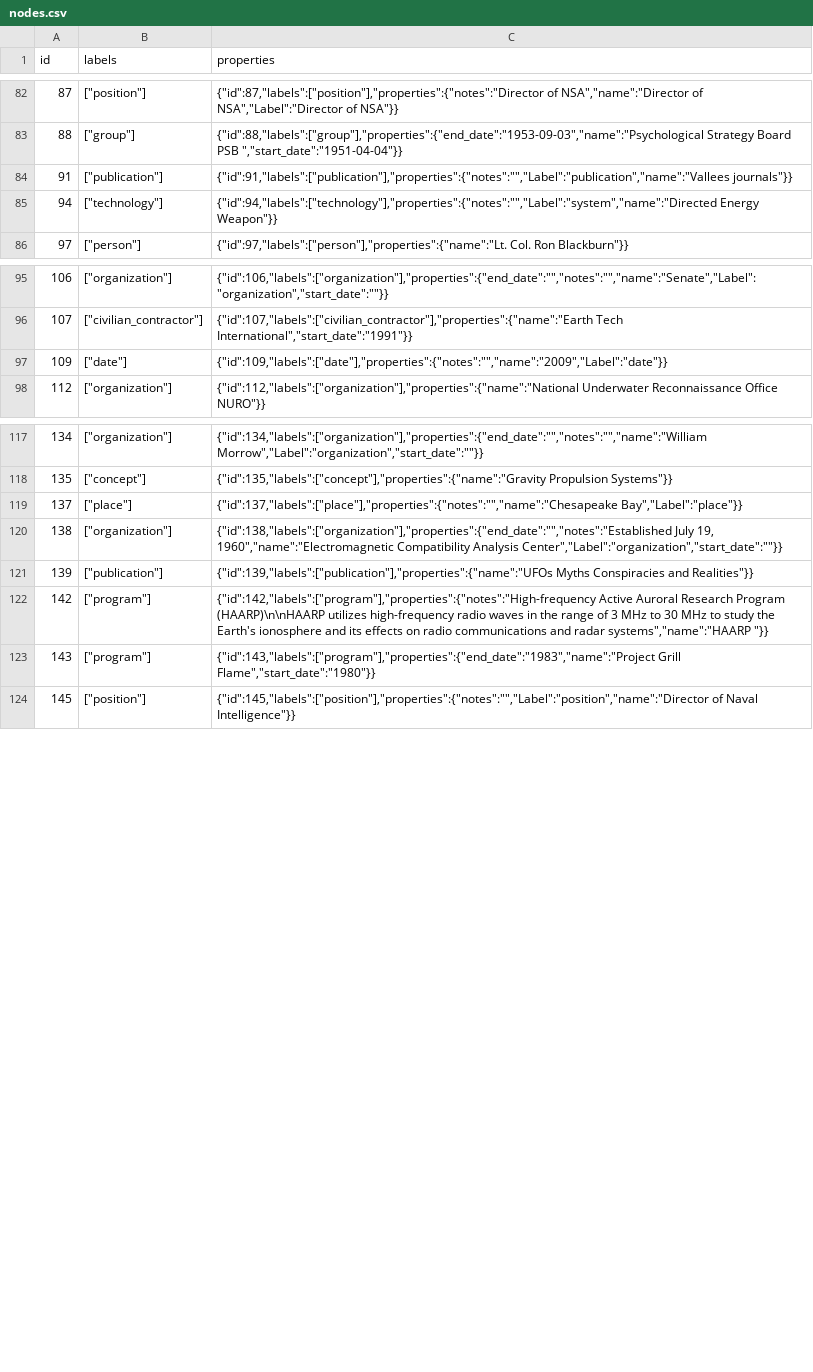
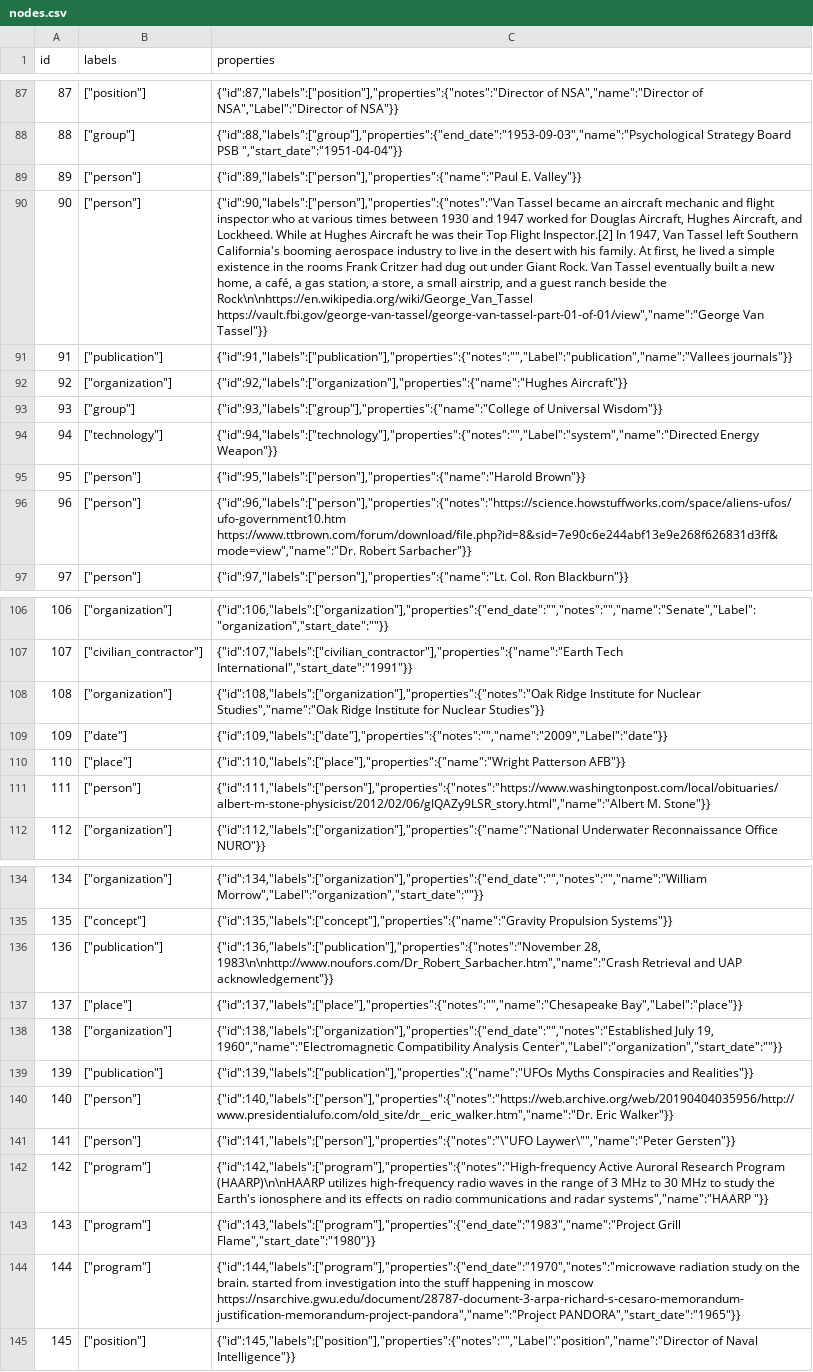
Before and after one commit to noahkarsky/project-amanita-old, a CSV file: data/nodes.csv, drawn as a sheet; only a part is shown, gaps mark what is left out; the diff covers the shown part only; the diff names each change by its address in the sheet, - before the commit and + after, or states it on an @@ line.

Commit message:
updates to data mostly

```diff
--- a/data/nodes.csv
+++ b/data/nodes.csv
+row 89: 89 | ["person"] | {"id":89,"labels":["person"],"properties":{"name":"Paul E. Valley"}}
+row 90: 90 | ["person"] | {"id":90,"labels":["person"],"properties":{"notes":"Van Tassel became an aircraft mechanic and flight inspector who at various times between 1930 and 1947 worked for Douglas Aircraft, Hughes Aircraft, and Lockheed. While at Hughes Aircraft he was their Top Flight Inspector.[2] In 1947, Van Tassel left Southern California's booming aerospace industry to live in the desert with his family. At first, he lived a simple existence in the rooms Frank Critzer had dug out under Giant Rock. Van Tassel eventually built a new home, a café, a gas station, a store, a small airstrip, and a guest ranch beside the Rock\n\nhttps://en.wikipedia.org/wiki/George_Van_Tassel https://vault.fbi.gov/george-van-tassel/george-van-tassel-part-01-of-01/view","name":"George Van Tassel"}}
+row 92: 92 | ["organization"] | {"id":92,"labels":["organization"],"properties":{"name":"Hughes Aircraft"}}
+row 93: 93 | ["group"] | {"id":93,"labels":["group"],"properties":{"name":"College of Universal Wisdom"}}
+row 95: 95 | ["person"] | {"id":95,"labels":["person"],"properties":{"name":"Harold Brown"}}
+row 96: 96 | ["person"] | {"id":96,"labels":["person"],"properties":{"notes":"https://science.howstuffworks.com/space/aliens-ufos/ufo-government10.htm https://www.ttbrown.com/forum/download/file.php?id=8&sid=7e90c6e244abf13e9e268f626831d3ff&mode=view","name":"Dr. Robert Sarbacher"}}
+row 108: 108 | ["organization"] | {"id":108,"labels":["organization"],"properties":{"notes":"Oak Ridge Institute for Nuclear Studies","name":"Oak Ridge Institute for Nuclear Studies"}}
+row 110: 110 | ["place"] | {"id":110,"labels":["place"],"properties":{"name":"Wright Patterson AFB"}}
+row 111: 111 | ["person"] | {"id":111,"labels":["person"],"properties":{"notes":"https://www.washingtonpost.com/local/obituaries/albert-m-stone-physicist/2012/02/06/gIQAZy9LSR_story.html","name":"Albert M. Stone"}}
+row 136: 136 | ["publication"] | {"id":136,"labels":["publication"],"properties":{"notes":"November 28, 1983\n\nhttp://www.noufors.com/Dr_Robert_Sarbacher.htm","name":"Crash Retrieval and UAP acknowledgement"}}
+row 140: 140 | ["person"] | {"id":140,"labels":["person"],"properties":{"notes":"https://web.archive.org/web/20190404035956/http://www.presidentialufo.com/old_site/dr__eric_walker.htm","name":"Dr. Eric Walker"}}
+row 141: 141 | ["person"] | {"id":141,"labels":["person"],"properties":{"notes":"\"UFO Laywer\"","name":"Peter Gersten"}}
+row 144: 144 | ["program"] | {"id":144,"labels":["program"],"properties":{"end_date":"1970","notes":"microwave radiation study on the brain. started from investigation into the stuff happening in moscow https://nsarchive.gwu.edu/document/28787-document-3-arpa-richard-s-cesaro-memorandum-justification-memorandum-project-pandora","name":"Project PANDORA","start_date":"1965"}}
```
Also changed, not shown: 9 added rows, 4 removed rows and 5 edited cells elsewhere in this file, data/edges.csv, data/timeline_data.csv, 3 other files.
